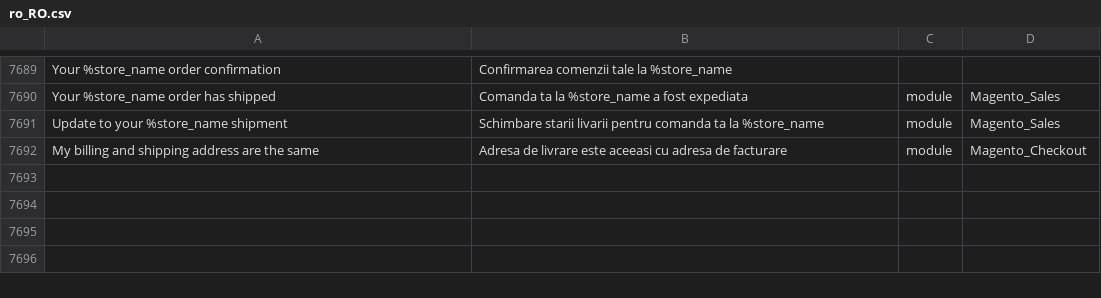
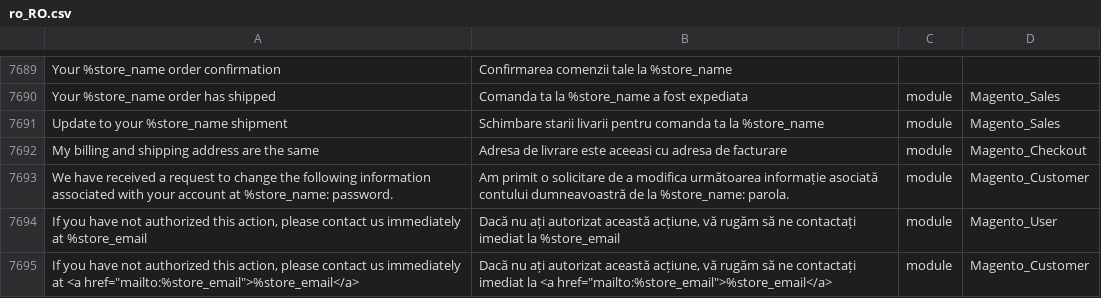
Before and after one commit to aveadev/magento-2-romanian-language-pack, a CSV file: ro_RO.csv, drawn as a sheet; only a part is shown, gaps mark what is left out; the diff names each change by its address in the sheet, - before the commit and + after, or states it on an @@ line.

Commit message:
translations

```diff
--- a/ro_RO.csv
+++ b/ro_RO.csv
+row 7693: We have received a request to change the following information associated with your account at %store_name: password. | Am primit o solicitare de a modifica următoarea informație asociată contului dumneavoastră de la %store_name: parola. | module | Magento_Customer
+row 7694: If you have not authorized this action, please contact us immediately at %store_email | Dacă nu ați autorizat această acțiune, vă rugăm să ne contactați imediat la %store_email | module | Magento_User
+row 7695: If you have not authorized this action, please contact us immediately at <a href="mailto:%store_email">%store_email</a> | Dacă nu ați autorizat această acțiune, vă rugăm să ne contactați imediat la <a href="mailto:%store_email">%store_email</a> | module | Magento_Customer
```
